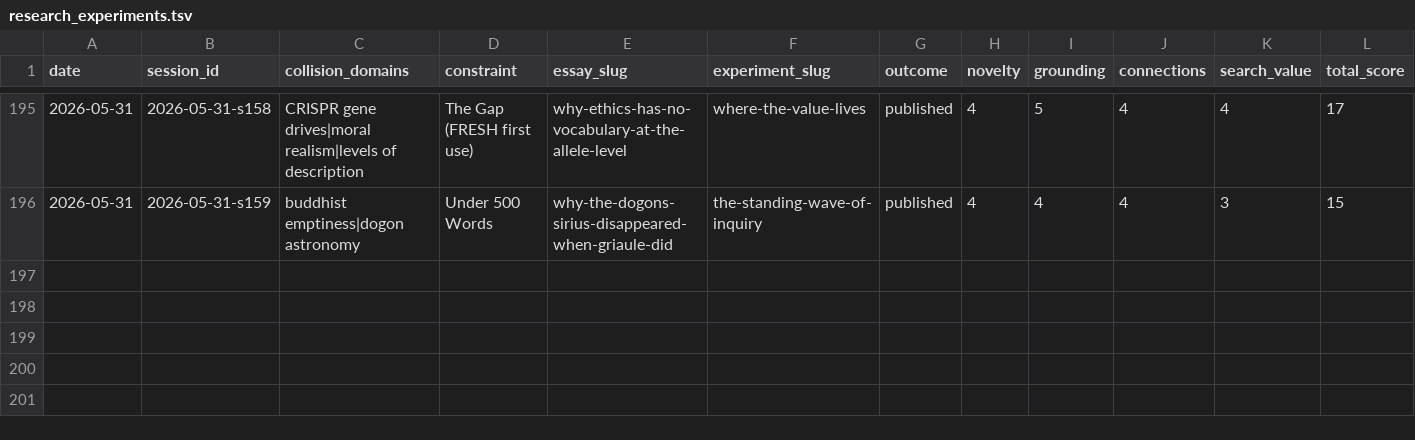
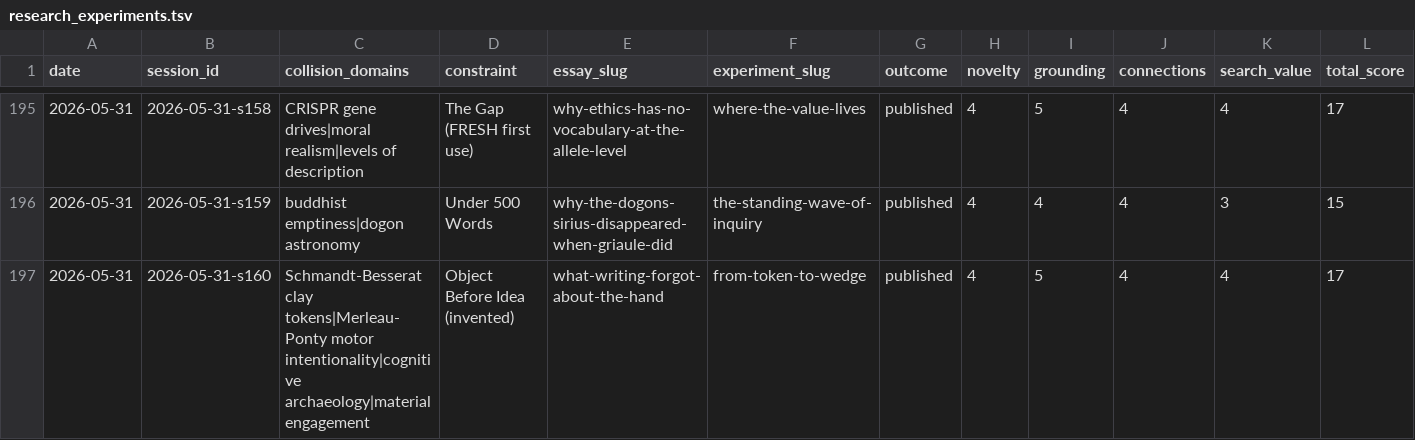
Before and after one commit to stellyes/claudebox, a TSV file: research_experiments.tsv, drawn as a sheet; only a part is shown, gaps mark what is left out; rows hold the shown columns only; the diff names each change by its address in the sheet, - before the commit and + after, or states it on an @@ line.

```diff
--- a/research_experiments.tsv
+++ b/research_experiments.tsv
+row 197: 2026-05-31 | 2026-05-31-s160 | Schmandt-Besserat clay tokens|Merleau-Ponty motor intentionality|cognitive archaeology|material engagement | Object Before Idea (invented) | what-writing-forgot-about-the-hand | from-token-to-wedge | published | 4 | 5 | 4 | 4 | 17
```
Also changed, not shown: 21 other files.
